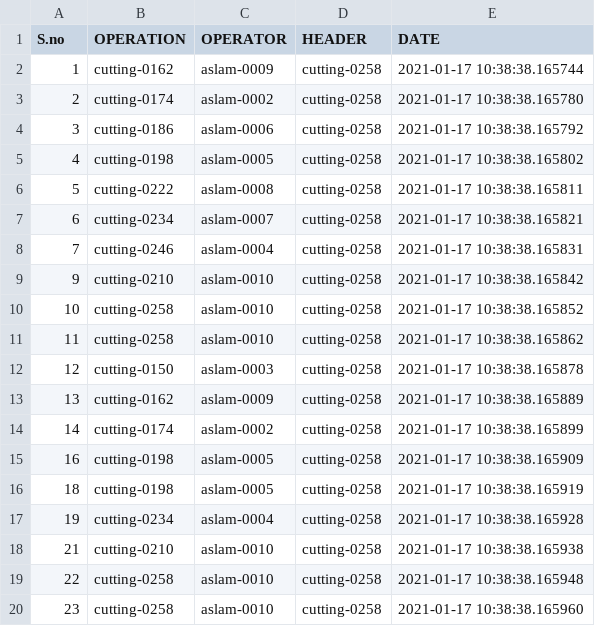
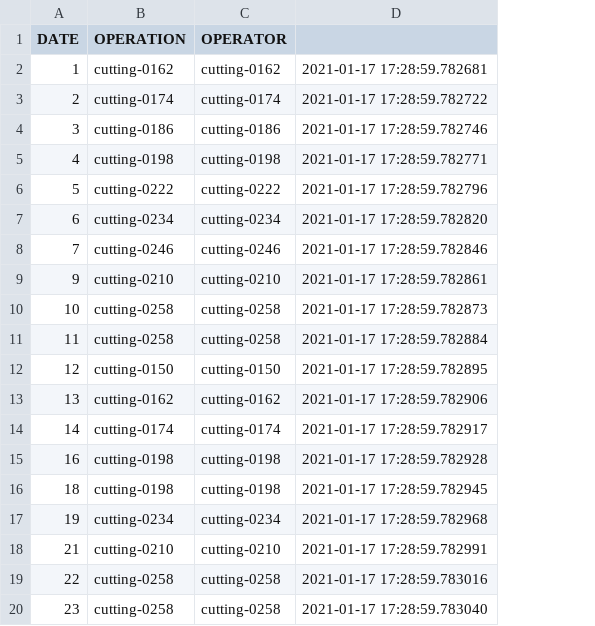
Before and after one commit to wajahat420/QR-and-Barcode-Detector-Translator, a CSV file: barcodes_image.csv, drawn as a sheet; removed rows and columns are numbered as before the commit, all else as after; the diff names each change by its address in the sheet, - before the commit and + after, or states it on an @@ line.

```diff
--- a/barcodes_image.csv
+++ b/barcodes_image.csv
-column D (HEADER), rows 2-20: all cutting-0258
-column E (DATE), rows 2-20: 2021-01-17 10:38:38.165744 | 2021-01-17 10:38:38.165780 | 2021-01-17 10:38:38.165792 | 2021-01-17 10:38:38.165802 | 2021-01-17 10:38:38.165811 | 2021-01-17 10:38:38.165821 | 2021-01-17 10:38:38.165831 | 2021-01-17 10:38:38.165842 | 2021-01-17 10:38:38.165852 | 2021-01-17 10:38:38.165862 | 2021-01-17 10:38:38.165878 | 2021-01-17 10:38:38.165889 | 2021-01-17 10:38:38.165899 | 2021-01-17 10:38:38.165909 | 2021-01-17 10:38:38.165919 | 2021-01-17 10:38:38.165928 | 2021-01-17 10:38:38.165938 | 2021-01-17 10:38:38.165948 | 2021-01-17 10:38:38.165960
+column D, rows 2-20: 2021-01-17 17:28:59.782681 | 2021-01-17 17:28:59.782722 | 2021-01-17 17:28:59.782746 | 2021-01-17 17:28:59.782771 | 2021-01-17 17:28:59.782796 | 2021-01-17 17:28:59.782820 | 2021-01-17 17:28:59.782846 | 2021-01-17 17:28:59.782861 | 2021-01-17 17:28:59.782873 | 2021-01-17 17:28:59.782884 | 2021-01-17 17:28:59.782895 | 2021-01-17 17:28:59.782906 | 2021-01-17 17:28:59.782917 | 2021-01-17 17:28:59.782928 | 2021-01-17 17:28:59.782945 | 2021-01-17 17:28:59.782968 | 2021-01-17 17:28:59.782991 | 2021-01-17 17:28:59.783016 | 2021-01-17 17:28:59.783040
-A1: S.no
+A1: DATE
-C2 (OPERATOR): aslam-0009
+C2 (OPERATOR): cutting-0162
-C3 (OPERATOR): aslam-0002
+C3 (OPERATOR): cutting-0174
-C4 (OPERATOR): aslam-0006
+C4 (OPERATOR): cutting-0186
-C5 (OPERATOR): aslam-0005
+C5 (OPERATOR): cutting-0198
-C6 (OPERATOR): aslam-0008
+C6 (OPERATOR): cutting-0222
-C7 (OPERATOR): aslam-0007
+C7 (OPERATOR): cutting-0234
-C8 (OPERATOR): aslam-0004
+C8 (OPERATOR): cutting-0246
-C9 (OPERATOR): aslam-0010
+C9 (OPERATOR): cutting-0210
-C10:C11 (OPERATOR): aslam-0010
+C10:C11 (OPERATOR): cutting-0258
-C12 (OPERATOR): aslam-0003
+C12 (OPERATOR): cutting-0150
-C13 (OPERATOR): aslam-0009
+C13 (OPERATOR): cutting-0162
-C14 (OPERATOR): aslam-0002
+C14 (OPERATOR): cutting-0174
-C15:C16 (OPERATOR): aslam-0005
+C15:C16 (OPERATOR): cutting-0198
-C17 (OPERATOR): aslam-0004
+C17 (OPERATOR): cutting-0234
-C18 (OPERATOR): aslam-0010
+C18 (OPERATOR): cutting-0210
-C19:C20 (OPERATOR): aslam-0010
+C19:C20 (OPERATOR): cutting-0258
```
Also changed, not shown: barcodes_pdf.csv, 2 other files.
